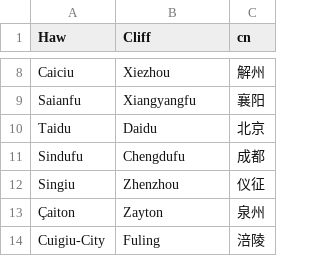
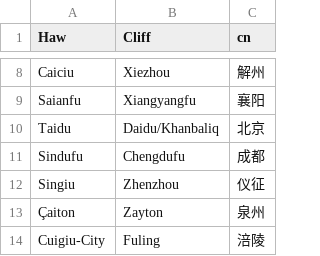
Before and after one commit to HUMA5630-Digital-Humanities/project-2024-group-1, a CSV file: csv/name.csv, drawn as a sheet; only a part is shown, gaps mark what is left out.

Commit message:
Daidu/Khanbaliq corrected in cliff

```diff
--- a/csv/name.csv
+++ b/csv/name.csv
@@ -9,3 +9,3 @@ Caiciu,Xiezhou,解州
 Saianfu,Xiangyangfu,襄阳
-Taidu,Daidu,北京
+Taidu,Daidu/Khanbaliq,北京
 Sindufu,Chengdufu,成都
```
Also changed, not shown: 1 other file.
